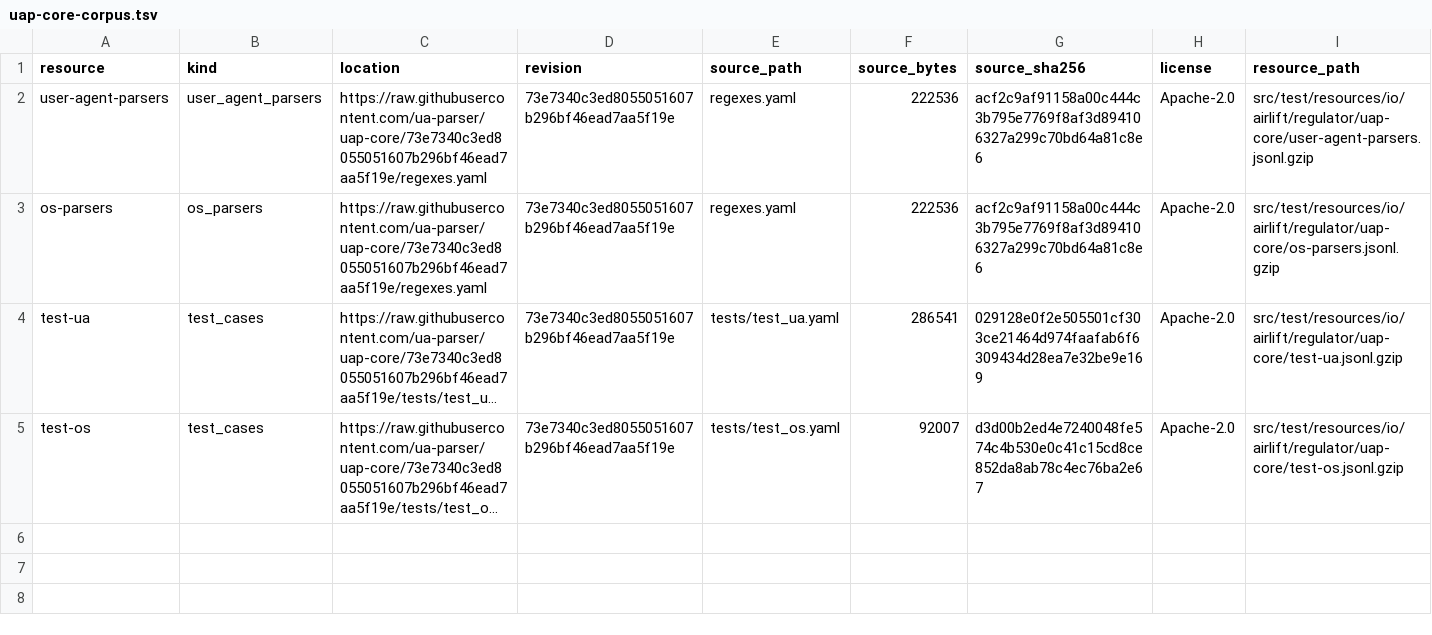
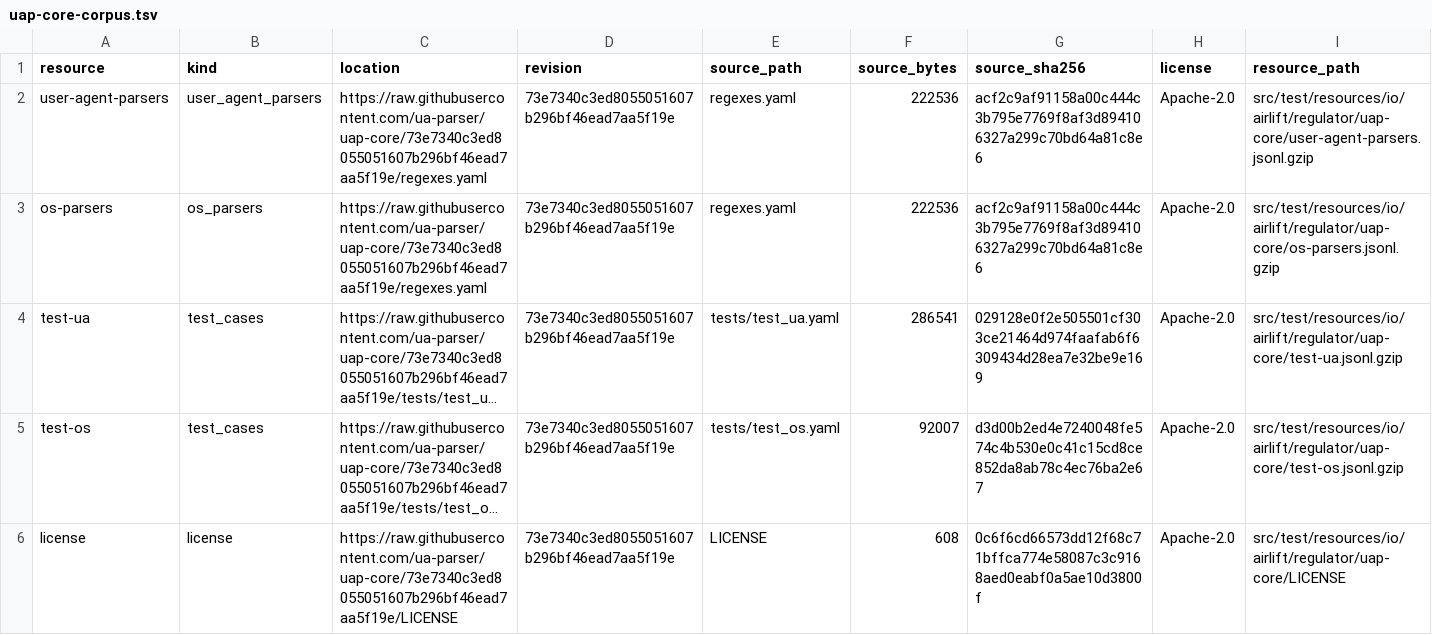
Before and after one commit to airlift/regulator, a TSV file: tools/re2-benchmark/manifests/uap-core-corpus.tsv, drawn as a sheet; only a part is shown; long unchanged cells end in …; rows hold the shown columns only; the diff names each change by its address in the sheet, - before the commit and + after, or states it on an @@ line.

Commit message:
Ship uap-core's license with its benchmark data
The uap-core rules and test user agents were committed with their
Apache-2.0 license named only in the manifest, but redistributing them
requires a copy of the license, and the converted files must say they
were changed.

Copy uap-core's LICENSE beside the resources through the provisioning
script, which now verifies it too, and add a README stating the
conversion. uap-core has no NOTICE file.

```diff
--- a/tools/re2-benchmark/manifests/uap-core-corpus.tsv
+++ b/tools/re2-benchmark/manifests/uap-core-corpus.tsv
+row 6: license | license | https://raw.githubusercontent.com/ua-parser/uap-core/73e7340c3ed8055051607b296bf46ead7aa5f19e/LICENSE | 73e7340c3ed8055051607b296bf46ead7aa5f19e | LICENSE | 608 | 0c6f6cd66573dd12f68c71bffca774e58087c3c9168aed0eabf0a5ae10d3800f | Apache-2.0 | src/test/resources/io/airlift/regulator/uap-core/LICENSE
```
Also changed, not shown: 4 other files.
